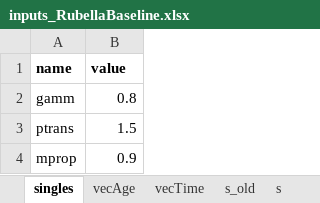
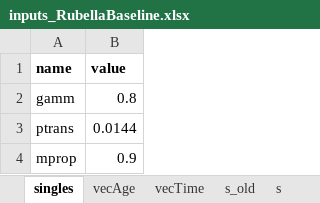
Before and after one commit to TaahirBhorat/RubellaNew, an Excel workbook: parameters/inputs_RubellaBaseline.xlsx, sheet singles, drawn as a sheet; values as stored, in another font and other column widths than the file's, no borders; the diff names each change by its address in the sheet, - before the commit and + after, or states it on an @@ line.

```diff
--- a/parameters/inputs_RubellaBaseline.xlsx (sheet singles)
+++ b/parameters/inputs_RubellaBaseline.xlsx (sheet singles)
-B3 (value): 1.5
+B3 (value): 0.0144
```
Also changed, not shown: sheet s, other sheet tabs, modelStructure/RubellaModel.xlsx, 4 other files.
